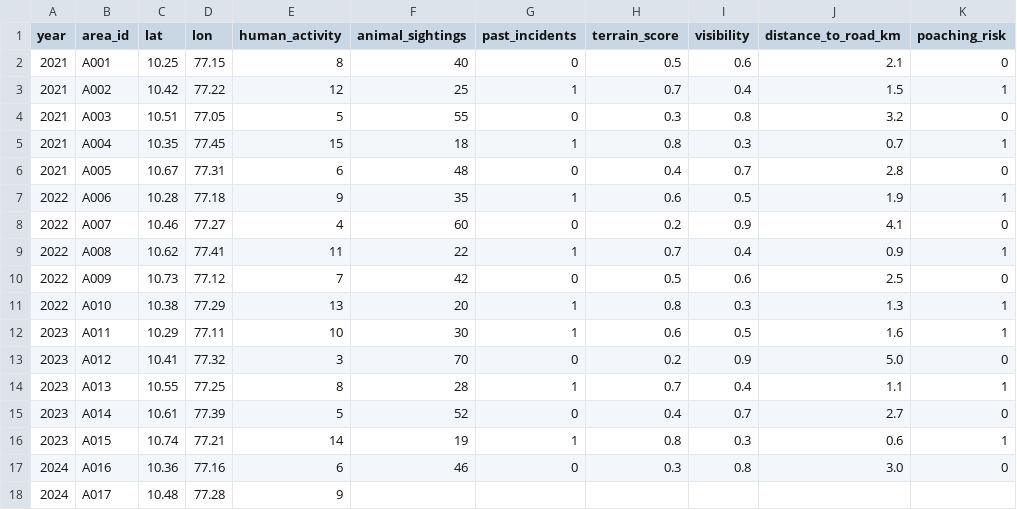
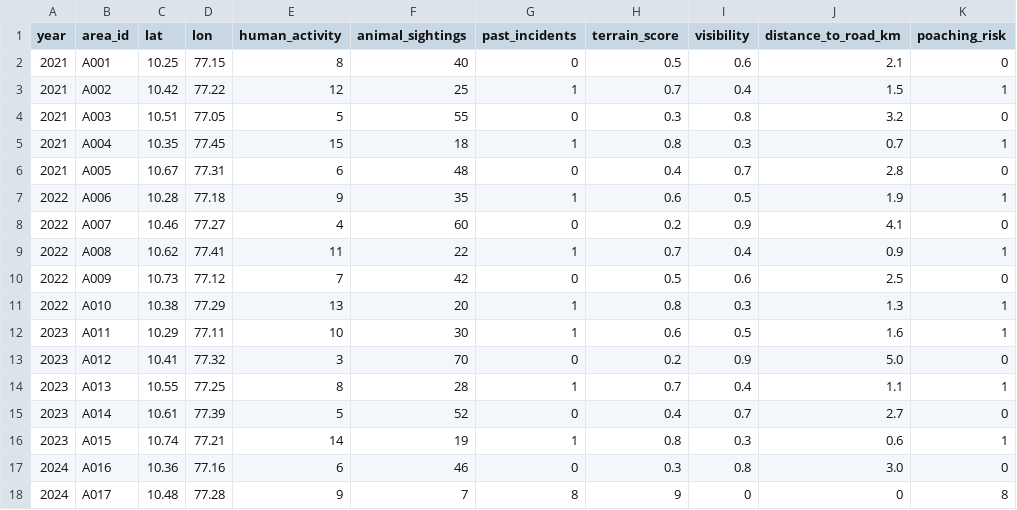
Before and after one commit to saranyakm46-sys/SSN-S4F_CP_Team_39643, a CSV file: wildlife_conservation_data_2021_2025.csv, drawn as a sheet.

Commit message:
Update wildlife_conservation_data_2021_2025.csv

```diff
--- a/wildlife_conservation_data_2021_2025.csv
+++ b/wildlife_conservation_data_2021_2025.csv
@@ -17,2 +17,2 @@ year,area_id,lat,lon,human_activity,animal_sightings,past_incidents,terrain_scor
 2024,A016,10.36,77.16,6,46,0,0.3,0.8,3.0,0
-2024,A017,10.48,77.28,9
+2024,A017,10.48,77.28,9,7,8,9,0,0,8
```
